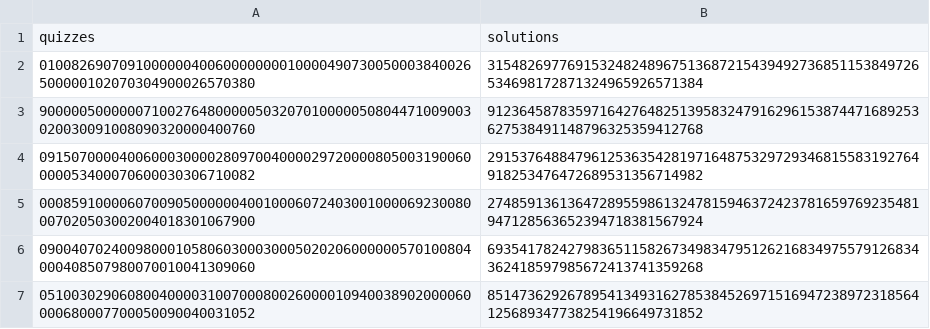
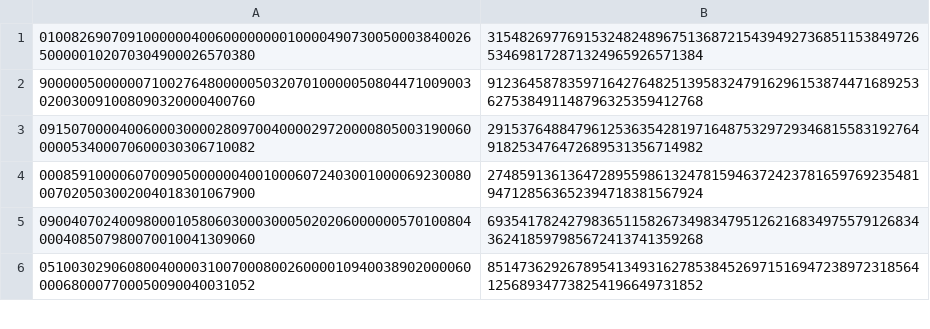
Before and after one commit to adeotti/Gymnasium-Sudoku, a CSV file: gymnasium_sudoku/datasets/v1_easy/test_boards.csv, drawn as a sheet; only a part is shown; the diff names each change by its address in the sheet, - before the commit and + after, or states it on an @@ line.

Commit message:
remove strings in the train and test csv file of the v1 datatset

```diff
--- a/gymnasium_sudoku/datasets/v1_easy/test_boards.csv
+++ b/gymnasium_sudoku/datasets/v1_easy/test_boards.csv
-row 1: quizzes | solutions
```
Also changed, not shown: gymnasium_sudoku/datasets/v1_easy/train_boards.csv.
